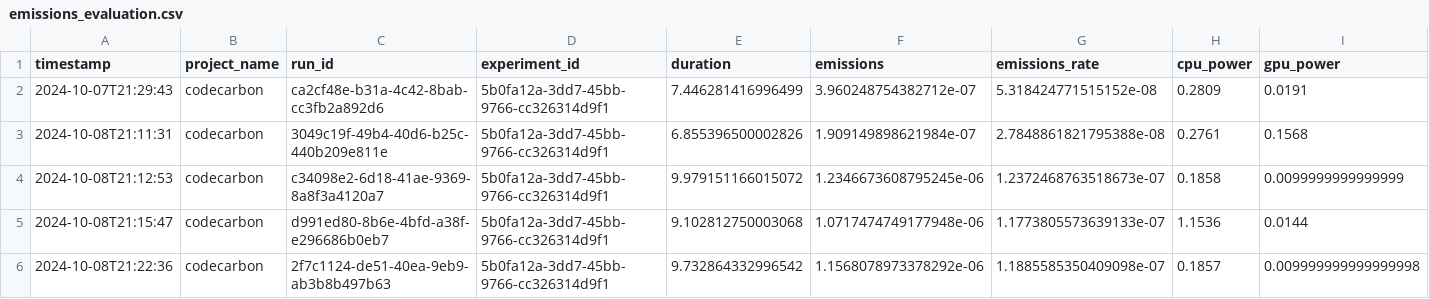
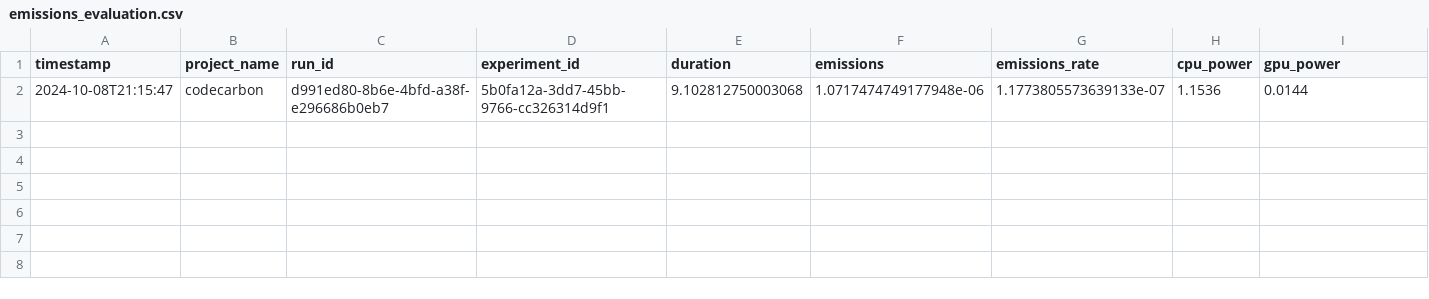
Before and after one commit to taed2-2425q1-gced-upc/TAED2_YOLOs, a CSV file: metrics/emissions_evaluation.csv, drawn as a sheet; only a part is shown; rows hold the shown columns only; the diff names each change by its address in the sheet, - before the commit and + after, or states it on an @@ line.

Commit message:
Update evaluation emissions

```diff
--- a/metrics/emissions_evaluation.csv
+++ b/metrics/emissions_evaluation.csv
-row 2: 2024-10-07T21:29:43 | codecarbon | ca2cf48e-b31a-4c42-8bab-cc3fb2a892d6 | 5b0fa12a-3dd7-45bb-9766-cc326314d9f1 | 7.446281416996499 | 3.960248754382712e-07 | 5.318424771515152e-08 | 0.2809 | 0.0191
-row 3: 2024-10-08T21:11:31 | codecarbon | 3049c19f-49b4-40d6-b25c-440b209e811e | 5b0fa12a-3dd7-45bb-9766-cc326314d9f1 | 6.855396500002826 | 1.909149898621984e-07 | 2.7848861821795388e-08 | 0.2761 | 0.1568
-row 4: 2024-10-08T21:12:53 | codecarbon | c34098e2-6d18-41ae-9369-8a8f3a4120a7 | 5b0fa12a-3dd7-45bb-9766-cc326314d9f1 | 9.979151166015072 | 1.2346673608795245e-06 | 1.2372468763518673e-07 | 0.1858 | 0.0099999999999999
-row 6: 2024-10-08T21:22:36 | codecarbon | 2f7c1124-de51-40ea-9eb9-ab3b8b497b63 | 5b0fa12a-3dd7-45bb-9766-cc326314d9f1 | 9.732864332996542 | 1.1568078973378292e-06 | 1.1885585350409098e-07 | 0.1857 | 0.009999999999999998
```
